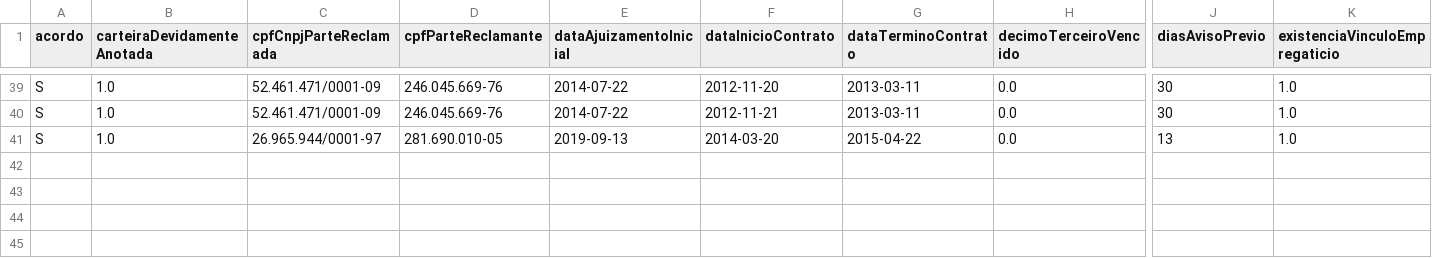
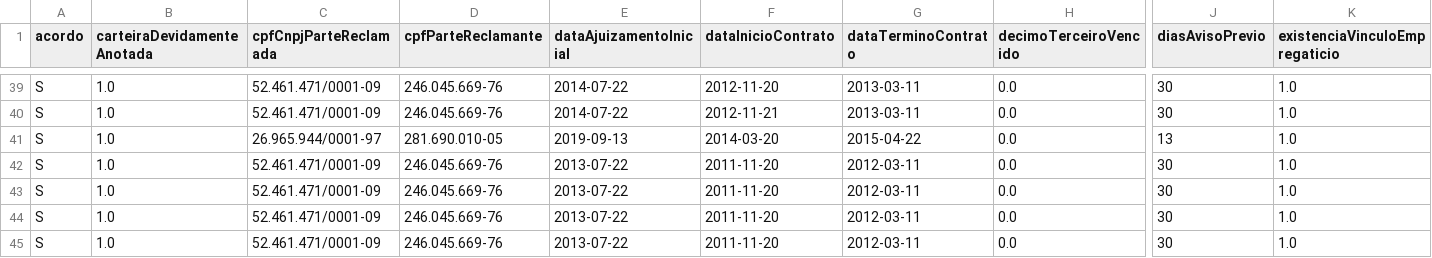
Before and after one commit to jhcruvinel/hackathon_backend, a CSV file: banco.csv, drawn as a sheet; only a part is shown, gaps mark what is left out; rows hold the shown columns only; the diff names each change by its address in the sheet, - before the commit and + after, or states it on an @@ line.

```diff
--- a/banco.csv
+++ b/banco.csv
+row 42: S | 1.0 | 52.461.471/0001-09 | 246.045.669-76 | 2013-07-22 | 2011-11-20 | 2012-03-11 | 0.0 | 30 | 1.0
+row 43: S | 1.0 | 52.461.471/0001-09 | 246.045.669-76 | 2013-07-22 | 2011-11-20 | 2012-03-11 | 0.0 | 30 | 1.0
+row 44: S | 1.0 | 52.461.471/0001-09 | 246.045.669-76 | 2013-07-22 | 2011-11-20 | 2012-03-11 | 0.0 | 30 | 1.0
+row 45: S | 1.0 | 52.461.471/0001-09 | 246.045.669-76 | 2013-07-22 | 2011-11-20 | 2012-03-11 | 0.0 | 30 | 1.0
```
Also changed, not shown: 3 other files.
